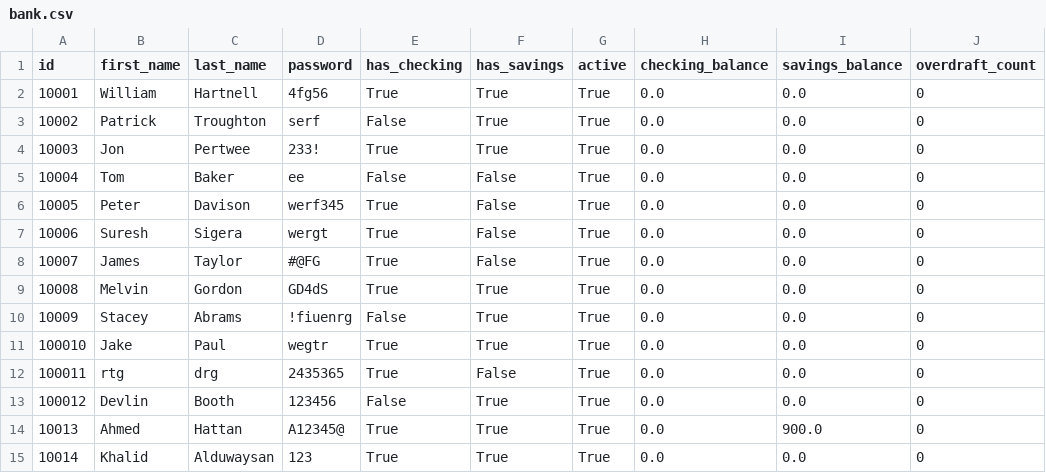
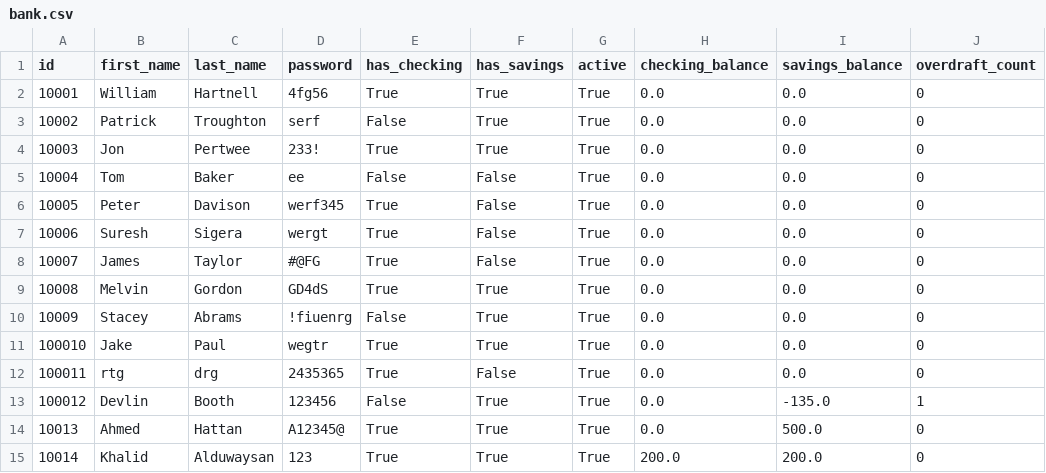
Before and after one commit to Ahmed-Hattan-2285/Python-Banking-Project, a CSV file: bank.csv, drawn as a sheet.

```diff
--- a/bank.csv
+++ b/bank.csv
@@ -12,4 +12,4 @@ id,first_name,last_name,password,has_checking,has_savings,active,checking_balanc
 100011,rtg,drg,2435365,True,False,True,0.0,0.0,0
-100012,Devlin,Booth,123456,False,True,True,0.0,0.0,0
-10013,Ahmed,Hattan,A12345@,True,True,True,0.0,900.0,0
-10014,Khalid,Alduwaysan,123,True,True,True,0.0,0.0,0
+100012,Devlin,Booth,123456,False,True,True,0.0,-135.0,1
+10013,Ahmed,Hattan,A12345@,True,True,True,0.0,500.0,0
+10014,Khalid,Alduwaysan,123,True,True,True,200.0,200.0,0
```
Also changed, not shown: 4 other files.
